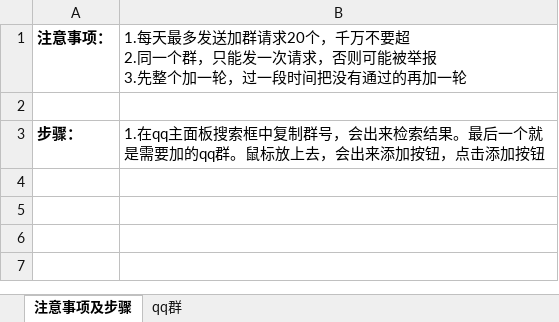
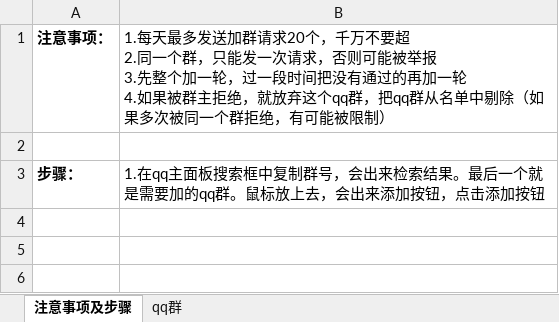
Before and after one commit to ThreeRookie/wpsp, an Excel workbook: rp/qq群推广日志_曹亮.xlsx, sheet 注意事项及步骤, drawn as a sheet; only a part is shown; the shorter side is filled out with more unchanged rows; values as stored, in another font and other column widths than the file's, no borders; charts and pictures not drawn; ↵ is a line break in a cell; the diff names each change by its address in the sheet, - before the commit and + after, or states it on an @@ line.

```diff
--- a/rp/qq群推广日志_曹亮.xlsx (sheet 注意事项及步骤)
+++ b/rp/qq群推广日志_曹亮.xlsx (sheet 注意事项及步骤)
-B1: …再加一轮
+B1: …再加一轮 ↵ 4.如果被群主拒绝，就放弃这个qq群，把qq群从名单中剔除（如果多次被同一个群拒绝，有可能被限制）
```
Also changed, not shown: rp/qq群推广日志_江海波.xlsx, 1 other file.
